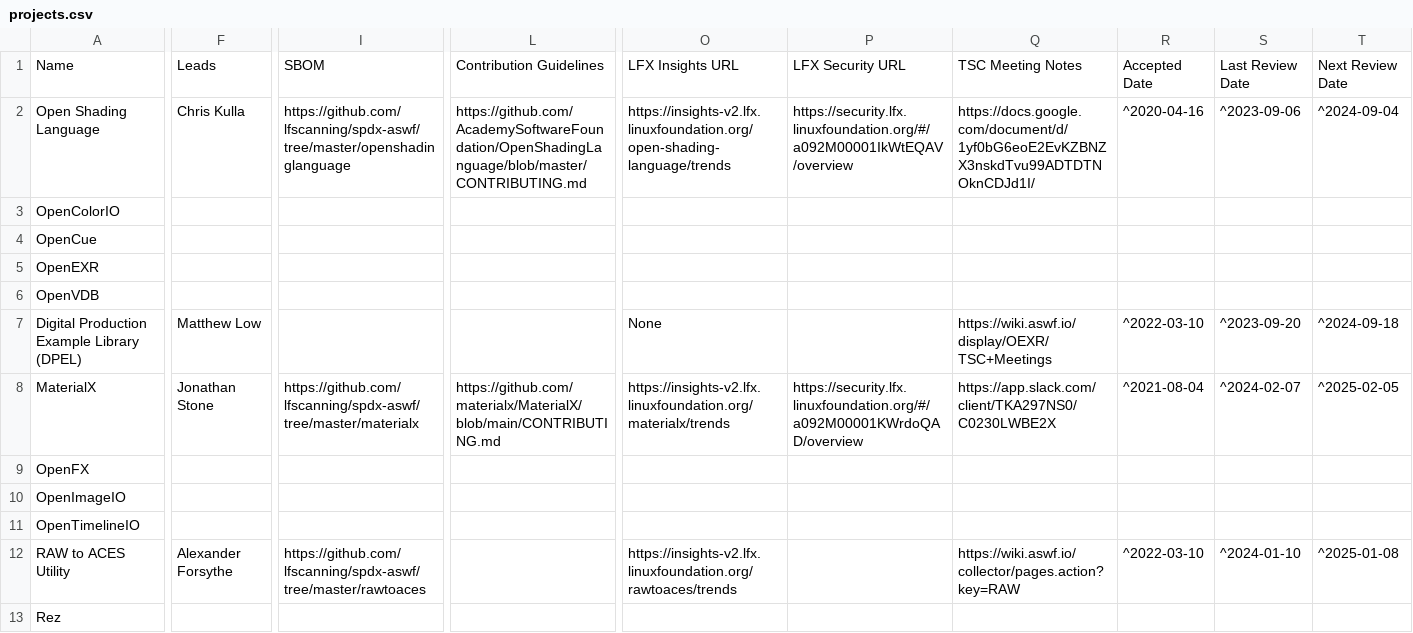
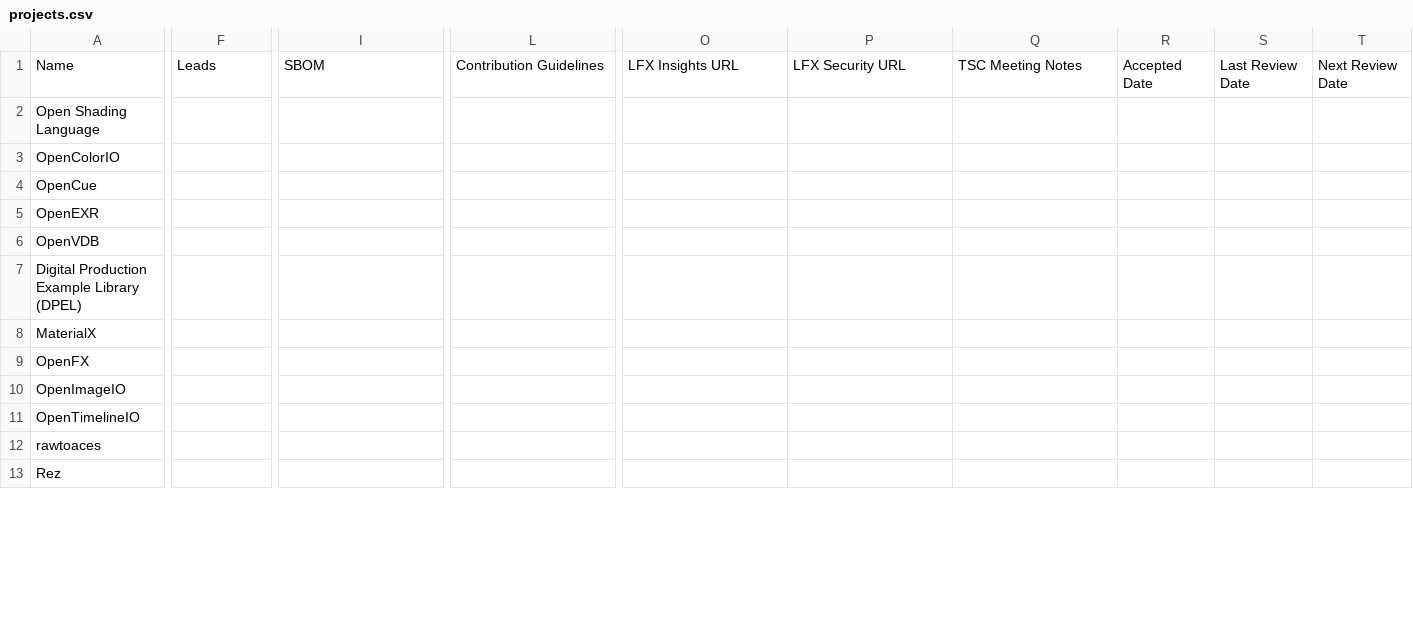
Before and after one commit to AcademySoftwareFoundation/tac, a CSV file: _data/projects.csv, drawn as a sheet; only a part is shown, gaps mark what is left out; removed rows and columns are numbered as before the commit, all else as after; rows hold the shown columns only; the diff covers the shown part only; the diff names each change by its address in the sheet, - before the commit and + after, or states it on an @@ line.

```diff
--- a/_data/projects.csv
+++ b/_data/projects.csv
-F2: Chris Kulla
+F2: (empty)
-I2: https://github.com/lfscanning/spdx-aswf/tree/master/openshadinglanguage
+I2: (empty)
-L2: https://github.com/AcademySoftwareFoundation/OpenShadingLanguage/blob/master/CONTRIBUTING.md
+L2: (empty)
-O2: https://insights-v2.lfx.linuxfoundation.org/open-shading-language/trends
+O2: (empty)
-P2: https://security.lfx.linuxfoundation.org/#/a092M00001IkWtEQAV/overview
+P2: (empty)
-Q2: https://docs.google.com/document/d/1yf0bG6eoE2EvKZBNZX3nskdTvu99ADTDTNOknCDJd1I/
+Q2: (empty)
-R2: ^2020-04-16
+R2: (empty)
-S2: ^2023-09-06
+S2: (empty)
-T2: ^2024-09-04
+T2: (empty)
-F7: Matthew Low
+F7: (empty)
-O7: None
+O7: (empty)
-Q7: https://wiki.aswf.io/display/OEXR/TSC+Meetings
+Q7: (empty)
-R7: ^2022-03-10
+R7: (empty)
-S7: ^2023-09-20
+S7: (empty)
-T7: ^2024-09-18
+T7: (empty)
-F8: Jonathan Stone
+F8: (empty)
-I8: https://github.com/lfscanning/spdx-aswf/tree/master/materialx
+I8: (empty)
-L8: https://github.com/materialx/MaterialX/blob/main/CONTRIBUTING.md
+L8: (empty)
-O8: https://insights-v2.lfx.linuxfoundation.org/materialx/trends
+O8: (empty)
-P8: https://security.lfx.linuxfoundation.org/#/a092M00001KWrdoQAD/overview
+P8: (empty)
-Q8: https://app.slack.com/client/TKA297NS0/C0230LWBE2X
+Q8: (empty)
-R8: ^2021-08-04
+R8: (empty)
-S8: ^2024-02-07
+S8: (empty)
-T8: ^2025-02-05
+T8: (empty)
-row 12: RAW to ACES Utility | Alexander Forsythe | https://github.com/lfscanning/spdx-aswf/tree/master/rawtoaces |  | https://insights-v2.lfx.linuxfoundation.org/rawtoaces/trends |  | https://wiki.aswf.io/collector/pages.action?key=RAW | ^2022-03-10 | ^2024-01-10 | ^2025-01-08
+row 12: rawtoaces
```
Also changed, not shown: 33 edited cells elsewhere in this file.
